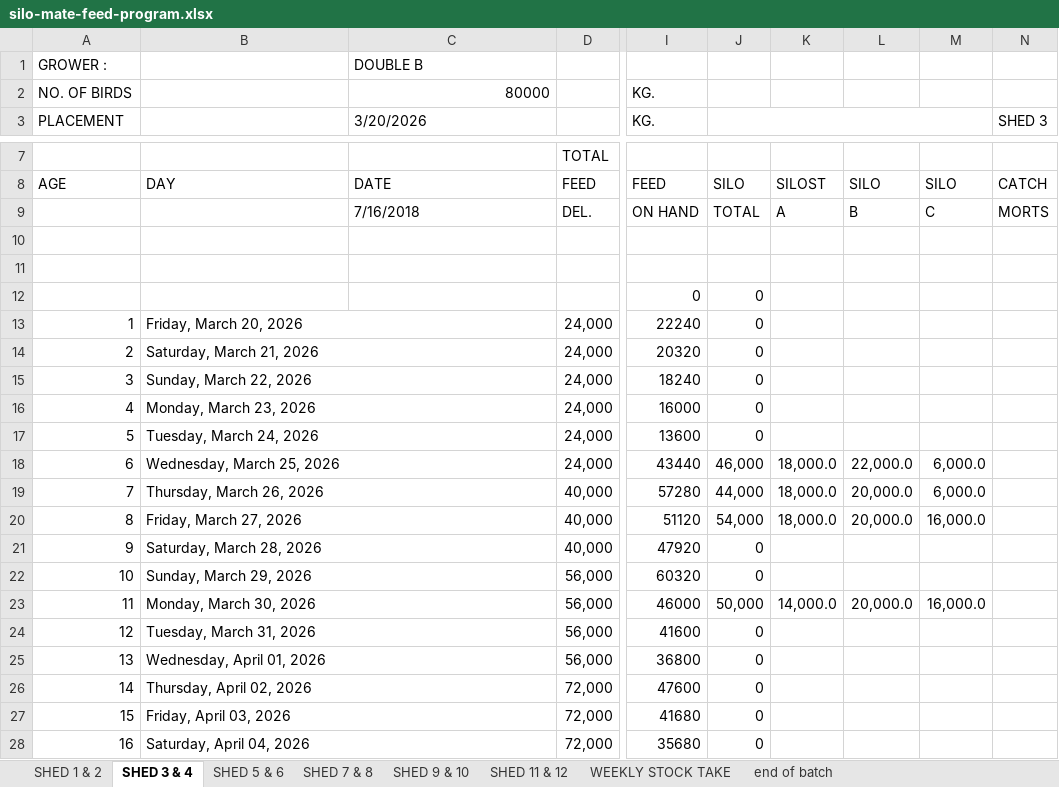
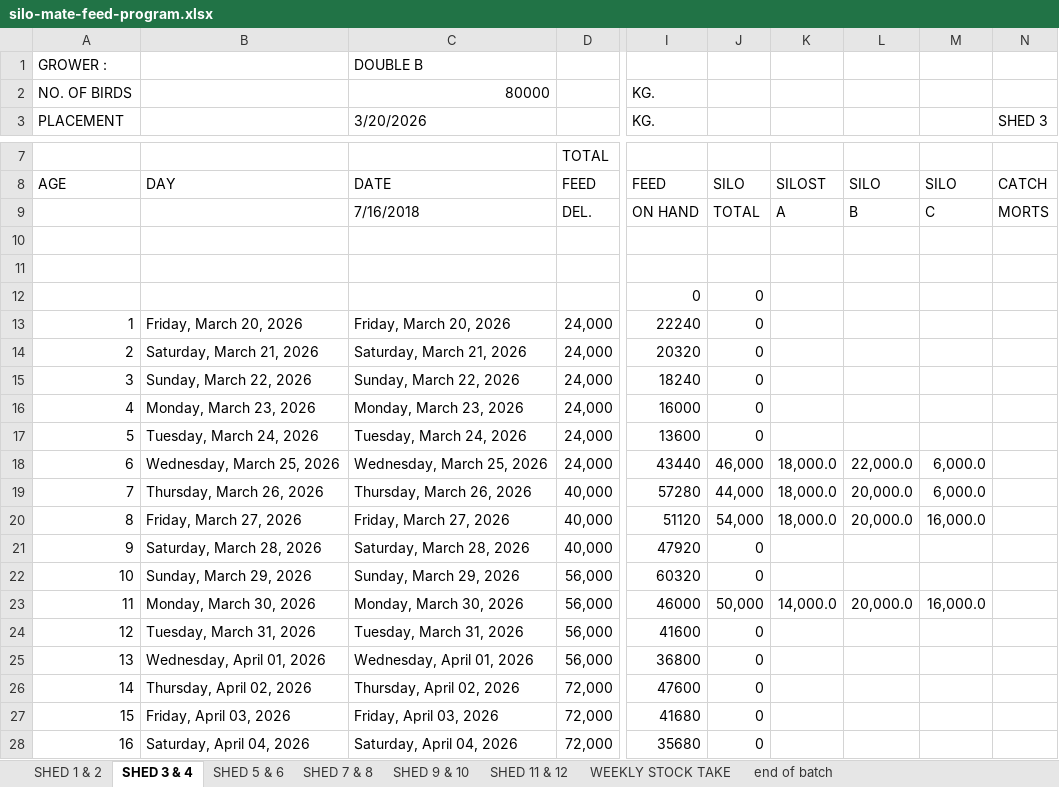
Before and after one commit to coverdalej72-lab/Silo-Sync-Excel, an Excel workbook: artifacts/silo-tracker/public/silo-mate-feed-program.xlsx, sheet SHED 3 & 4, drawn as a sheet; only a part is shown, gaps mark what is left out; values as stored, in another font and other column widths than the file's, no cell formats; the diff covers the shown part only; the diff names each change by its address in the sheet, - before the commit and + after, or states it on an @@ line.

```diff
--- a/artifacts/silo-tracker/public/silo-mate-feed-program.xlsx (sheet SHED 3 & 4)
+++ b/artifacts/silo-tracker/public/silo-mate-feed-program.xlsx (sheet SHED 3 & 4)
-J3:M3 merged
-B13:C13 merged
-C13 (3/20/2026): (empty)
+C13 (3/20/2026): Friday, March 20, 2026
-B14:C14 merged
-C14 (3/20/2026): (empty)
+C14 (3/20/2026): Saturday, March 21, 2026
-B15:C15 merged
-C15 (3/20/2026): (empty)
+C15 (3/20/2026): Sunday, March 22, 2026
-B16:C16 merged
-C16 (3/20/2026): (empty)
+C16 (3/20/2026): Monday, March 23, 2026
-B17:C17 merged
-C17 (3/20/2026): (empty)
+C17 (3/20/2026): Tuesday, March 24, 2026
-B18:C18 merged
-C18 (3/20/2026): (empty)
+C18 (3/20/2026): Wednesday, March 25, 2026
-B19:C19 merged
-C19 (3/20/2026): (empty)
+C19 (3/20/2026): Thursday, March 26, 2026
-B20:C20 merged
-C20 (3/20/2026): (empty)
+C20 (3/20/2026): Friday, March 27, 2026
-B21:C21 merged
-C21 (3/20/2026): (empty)
+C21 (3/20/2026): Saturday, March 28, 2026
-B22:C22 merged
-C22 (3/20/2026): (empty)
+C22 (3/20/2026): Sunday, March 29, 2026
-B23:C23 merged
-C23 (3/20/2026): (empty)
+C23 (3/20/2026): Monday, March 30, 2026
-B24:C24 merged
-C24 (3/20/2026): (empty)
+C24 (3/20/2026): Tuesday, March 31, 2026
-B25:C25 merged
-C25 (3/20/2026): (empty)
+C25 (3/20/2026): Wednesday, April 01, 2026
-B26:C26 merged
-C26 (3/20/2026): (empty)
+C26 (3/20/2026): Thursday, April 02, 2026
-B27:C27 merged
-C27 (3/20/2026): (empty)
+C27 (3/20/2026): Friday, April 03, 2026
-B28:C28 merged
-C28 (3/20/2026): (empty)
+C28 (3/20/2026): Saturday, April 04, 2026
```
Also changed, not shown: 51 edited cells and merged cells elsewhere in this sheet, sheet SHED 1 & 2, sheet SHED 5 & 6, sheet SHED 11 & 12, sheet SHED 9 & 10, sheet SHED 7 & 8, sheet end of batch, 1 more sheet, cell formats, 2 other files.
